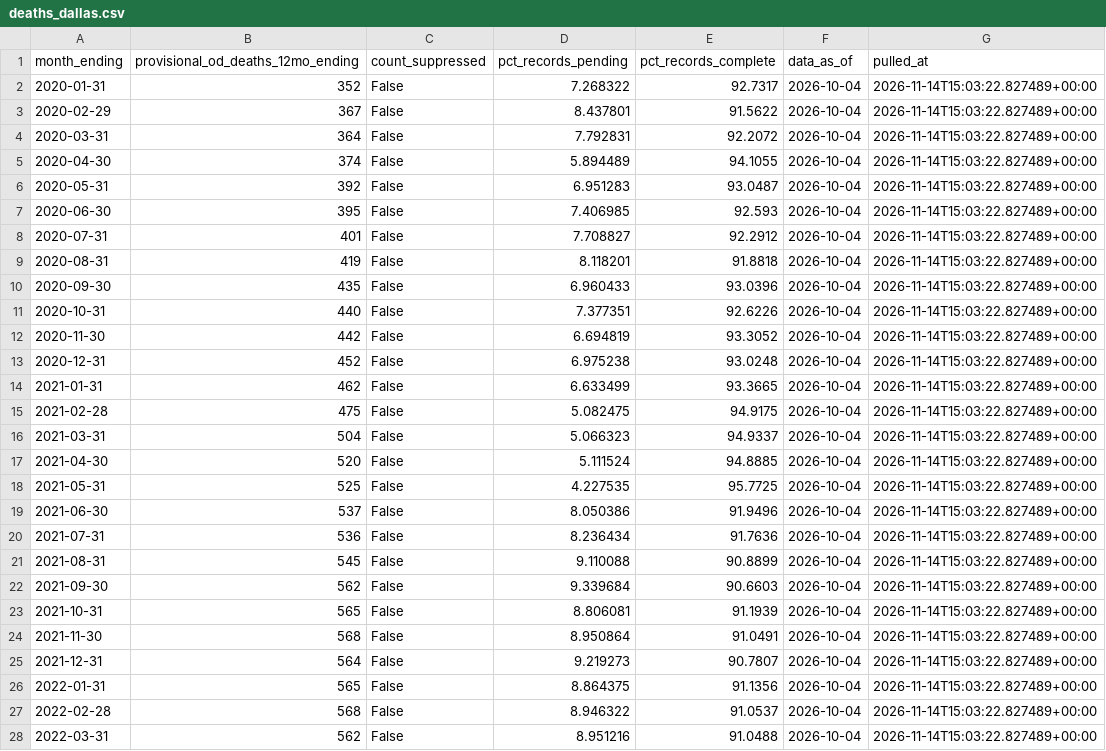
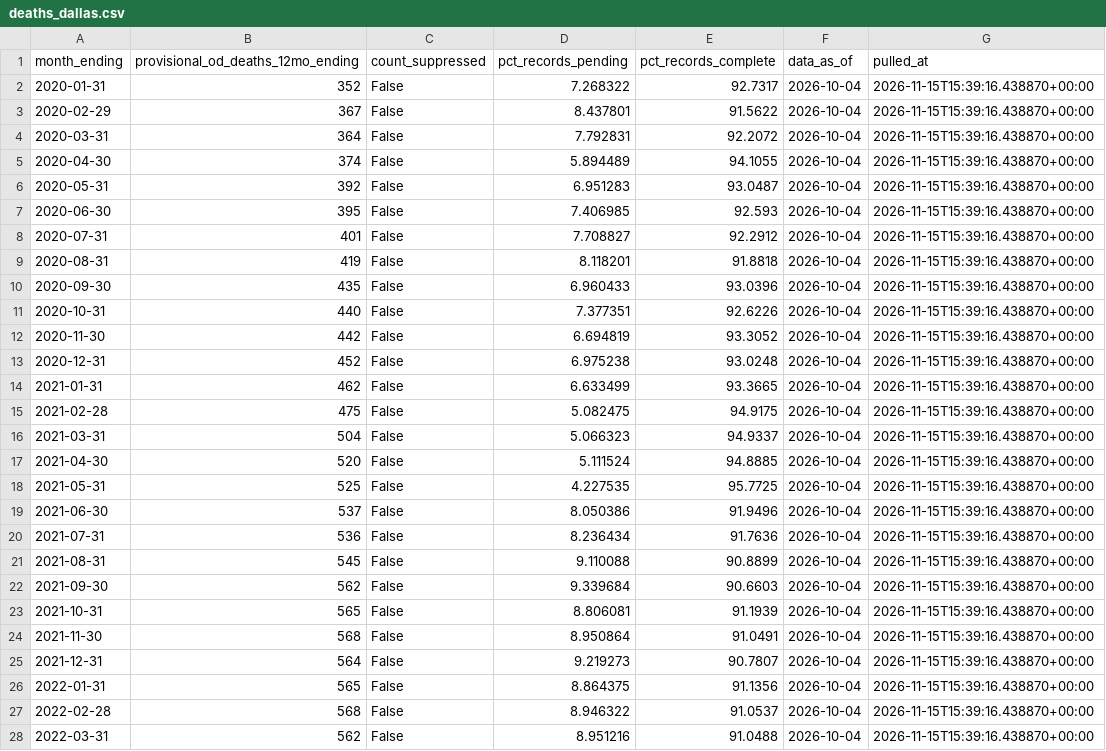
Before and after one commit to Ilyas1434/dallas-research-savespots, a CSV file: data/clean/deaths_dallas.csv, drawn as a sheet; only a part is shown; the diff covers the shown part only.

```diff
--- a/data/clean/deaths_dallas.csv
+++ b/data/clean/deaths_dallas.csv
@@ -1,28 +1,28 @@
 month_ending,provisional_od_deaths_12mo_ending,count_suppressed,pct_records_pending,pct_records_complete,data_as_of,pulled_at
-2020-01-31,352,False,7.268322,92.7317,2026-10-04,2026-11-14T15:03:22.827489+00:00
-2020-02-29,367,False,8.437801,91.5622,2026-10-04,2026-11-14T15:03:22.827489+00:00
-2020-03-31,364,False,7.792831,92.2072,2026-10-04,2026-11-14T15:03:22.827489+00:00
-2020-04-30,374,False,5.894489,94.1055,2026-10-04,2026-11-14T15:03:22.827489+00:00
-2020-05-31,392,False,6.951283,93.0487,2026-10-04,2026-11-14T15:03:22.827489+00:00
-2020-06-30,395,False,7.406985,92.593,2026-10-04,2026-11-14T15:03:22.827489+00:00
-2020-07-31,401,False,7.708827,92.2912,2026-10-04,2026-11-14T15:03:22.827489+00:00
-2020-08-31,419,False,8.118201,91.8818,2026-10-04,2026-11-14T15:03:22.827489+00:00
-2020-09-30,435,False,6.960433,93.0396,2026-10-04,2026-11-14T15:03:22.827489+00:00
-2020-10-31,440,False,7.377351,92.6226,2026-10-04,2026-11-14T15:03:22.827489+00:00
-2020-11-30,442,False,6.694819,93.3052,2026-10-04,2026-11-14T15:03:22.827489+00:00
-2020-12-31,452,False,6.975238,93.0248,2026-10-04,2026-11-14T15:03:22.827489+00:00
-2021-01-31,462,False,6.633499,93.3665,2026-10-04,2026-11-14T15:03:22.827489+00:00
-2021-02-28,475,False,5.082475,94.9175,2026-10-04,2026-11-14T15:03:22.827489+00:00
-2021-03-31,504,False,5.066323,94.9337,2026-10-04,2026-11-14T15:03:22.827489+00:00
-2021-04-30,520,False,5.111524,94.8885,2026-10-04,2026-11-14T15:03:22.827489+00:00
-2021-05-31,525,False,4.227535,95.7725,2026-10-04,2026-11-14T15:03:22.827489+00:00
-2021-06-30,537,False,8.050386,91.9496,2026-10-04,2026-11-14T15:03:22.827489+00:00
-2021-07-31,536,False,8.236434,91.7636,2026-10-04,2026-11-14T15:03:22.827489+00:00
-2021-08-31,545,False,9.110088,90.8899,2026-10-04,2026-11-14T15:03:22.827489+00:00
-2021-09-30,562,False,9.339684,90.6603,2026-10-04,2026-11-14T15:03:22.827489+00:00
-2021-10-31,565,False,8.806081,91.1939,2026-10-04,2026-11-14T15:03:22.827489+00:00
-2021-11-30,568,False,8.950864,91.0491,2026-10-04,2026-11-14T15:03:22.827489+00:00
-2021-12-31,564,False,9.219273,90.7807,2026-10-04,2026-11-14T15:03:22.827489+00:00
-2022-01-31,565,False,8.864375,91.1356,2026-10-04,2026-11-14T15:03:22.827489+00:00
-2022-02-28,568,False,8.946322,91.0537,2026-10-04,2026-11-14T15:03:22.827489+00:00
-2022-03-31,562,False,8.951216,91.0488,2026-10-04,2026-11-14T15:03:22.827489+00:00
+2020-01-31,352,False,7.268322,92.7317,2026-10-04,2026-11-15T15:39:16.438870+00:00
+2020-02-29,367,False,8.437801,91.5622,2026-10-04,2026-11-15T15:39:16.438870+00:00
+2020-03-31,364,False,7.792831,92.2072,2026-10-04,2026-11-15T15:39:16.438870+00:00
+2020-04-30,374,False,5.894489,94.1055,2026-10-04,2026-11-15T15:39:16.438870+00:00
+2020-05-31,392,False,6.951283,93.0487,2026-10-04,2026-11-15T15:39:16.438870+00:00
+2020-06-30,395,False,7.406985,92.593,2026-10-04,2026-11-15T15:39:16.438870+00:00
+2020-07-31,401,False,7.708827,92.2912,2026-10-04,2026-11-15T15:39:16.438870+00:00
+2020-08-31,419,False,8.118201,91.8818,2026-10-04,2026-11-15T15:39:16.438870+00:00
+2020-09-30,435,False,6.960433,93.0396,2026-10-04,2026-11-15T15:39:16.438870+00:00
+2020-10-31,440,False,7.377351,92.6226,2026-10-04,2026-11-15T15:39:16.438870+00:00
+2020-11-30,442,False,6.694819,93.3052,2026-10-04,2026-11-15T15:39:16.438870+00:00
+2020-12-31,452,False,6.975238,93.0248,2026-10-04,2026-11-15T15:39:16.438870+00:00
+2021-01-31,462,False,6.633499,93.3665,2026-10-04,2026-11-15T15:39:16.438870+00:00
+2021-02-28,475,False,5.082475,94.9175,2026-10-04,2026-11-15T15:39:16.438870+00:00
+2021-03-31,504,False,5.066323,94.9337,2026-10-04,2026-11-15T15:39:16.438870+00:00
+2021-04-30,520,False,5.111524,94.8885,2026-10-04,2026-11-15T15:39:16.438870+00:00
+2021-05-31,525,False,4.227535,95.7725,2026-10-04,2026-11-15T15:39:16.438870+00:00
+2021-06-30,537,False,8.050386,91.9496,2026-10-04,2026-11-15T15:39:16.438870+00:00
+2021-07-31,536,False,8.236434,91.7636,2026-10-04,2026-11-15T15:39:16.438870+00:00
+2021-08-31,545,False,9.110088,90.8899,2026-10-04,2026-11-15T15:39:16.438870+00:00
+2021-09-30,562,False,9.339684,90.6603,2026-10-04,2026-11-15T15:39:16.438870+00:00
+2021-10-31,565,False,8.806081,91.1939,2026-10-04,2026-11-15T15:39:16.438870+00:00
+2021-11-30,568,False,8.950864,91.0491,2026-10-04,2026-11-15T15:39:16.438870+00:00
+2021-12-31,564,False,9.219273,90.7807,2026-10-04,2026-11-15T15:39:16.438870+00:00
+2022-01-31,565,False,8.864375,91.1356,2026-10-04,2026-11-15T15:39:16.438870+00:00
+2022-02-28,568,False,8.946322,91.0537,2026-10-04,2026-11-15T15:39:16.438870+00:00
+2022-03-31,562,False,8.951216,91.0488,2026-10-04,2026-11-15T15:39:16.438870+00:00
```
Also changed, not shown: 48 edited cells elsewhere in this file, 7 other files.
